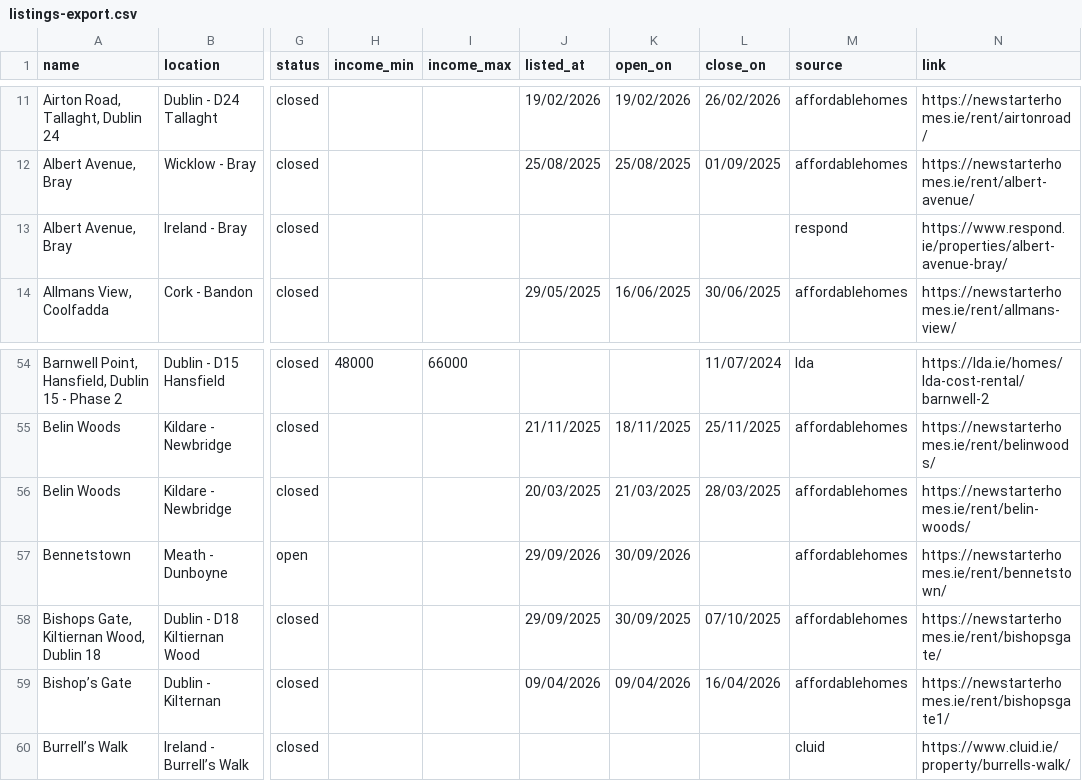
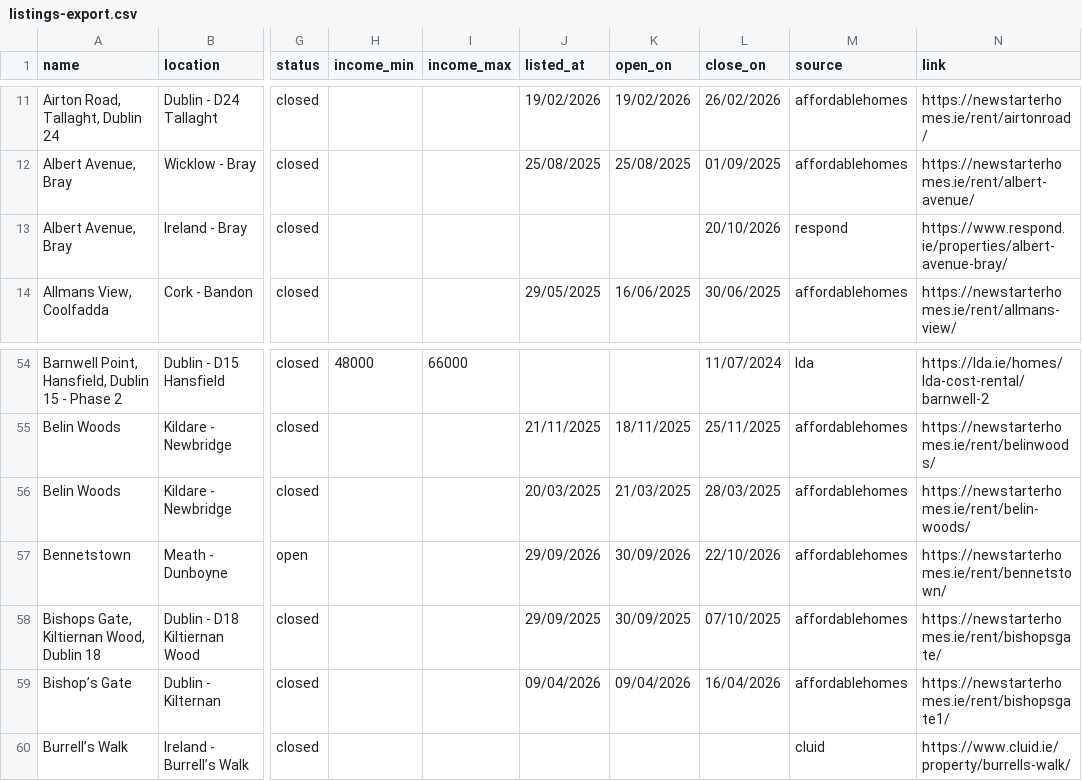
Before and after one commit to costrentalhub/costrentalhub.github.io, a CSV file: data/listings-export.csv, drawn as a sheet; only a part is shown, gaps mark what is left out; the diff names each change by its address in the sheet, - before the commit and + after, or states it on an @@ line.

```diff
--- a/data/listings-export.csv
+++ b/data/listings-export.csv
-L13 (close_on): (empty)
+L13 (close_on): 20/10/2026
-L57 (close_on): (empty)
+L57 (close_on): 22/10/2026
```
Also changed, not shown: data/listings-open.csv, 2 other files.
